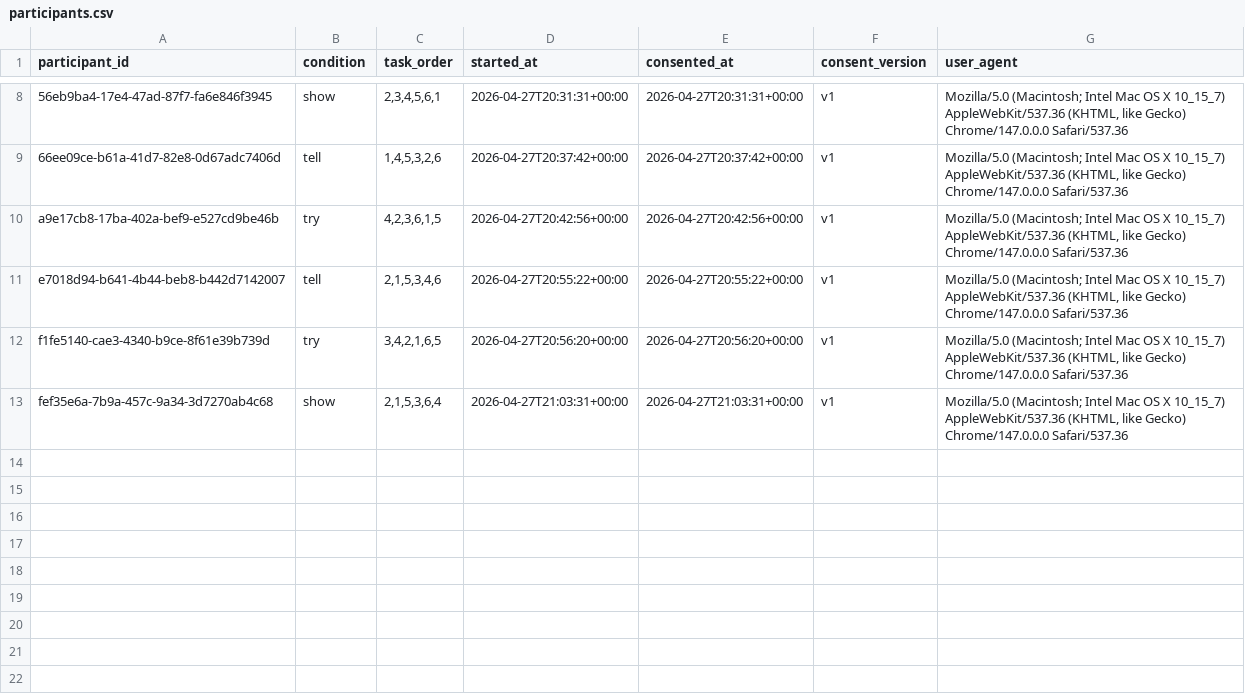
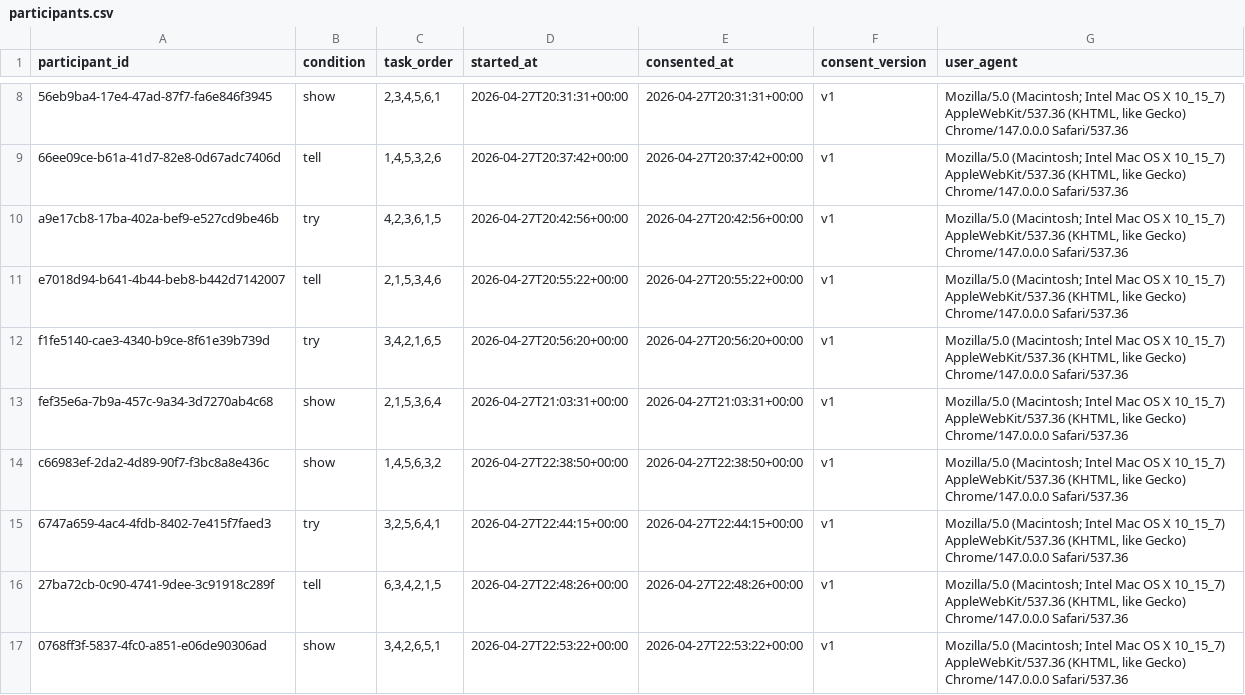
Before and after one commit to SuYirouCrystal/Show-Tell-or-Let-Me-Try-HCI-, a CSV file: data/participants.csv, drawn as a sheet; only a part is shown, gaps mark what is left out.

```diff
--- a/data/participants.csv
+++ b/data/participants.csv
@@ -13 +13,5 @@ f1fe5140-cae3-4340-b9ce-8f61e39b739d,try,"3,4,2,1,6,5",2026-04-27T20:56:20+00:00
 fef35e6a-7b9a-457c-9a34-3d7270ab4c68,show,"2,1,5,3,6,4",2026-04-27T21:03:31+00:00,2026-04-27T21:03:31+00:00,v1,"Mozilla/5.0 (Macintosh; Intel Mac OS X 10_15_7) AppleWebKit/537.36 (KHTML, like Gecko) Chrome/147.0.0.0 Safari/537.36"
+c66983ef-2da2-4d89-90f7-f3bc8a8e436c,show,"1,4,5,6,3,2",2026-04-27T22:38:50+00:00,2026-04-27T22:38:50+00:00,v1,"Mozilla/5.0 (Macintosh; Intel Mac OS X 10_15_7) AppleWebKit/537.36 (KHTML, like Gecko) Chrome/147.0.0.0 Safari/537.36"
+6747a659-4ac4-4fdb-8402-7e415f7faed3,try,"3,2,5,6,4,1",2026-04-27T22:44:15+00:00,2026-04-27T22:44:15+00:00,v1,"Mozilla/5.0 (Macintosh; Intel Mac OS X 10_15_7) AppleWebKit/537.36 (KHTML, like Gecko) Chrome/147.0.0.0 Safari/537.36"
+27ba72cb-0c90-4741-9dee-3c91918c289f,tell,"6,3,4,2,1,5",2026-04-27T22:48:26+00:00,2026-04-27T22:48:26+00:00,v1,"Mozilla/5.0 (Macintosh; Intel Mac OS X 10_15_7) AppleWebKit/537.36 (KHTML, like Gecko) Chrome/147.0.0.0 Safari/537.36"
+0768ff3f-5837-4fc0-a851-e06de90306ad,show,"3,4,2,6,5,1",2026-04-27T22:53:22+00:00,2026-04-27T22:53:22+00:00,v1,"Mozilla/5.0 (Macintosh; Intel Mac OS X 10_15_7) AppleWebKit/537.36 (KHTML, like Gecko) Chrome/147.0.0.0 Safari/537.36"
```
Also changed, not shown: data/surveys.csv, 1 other file.
